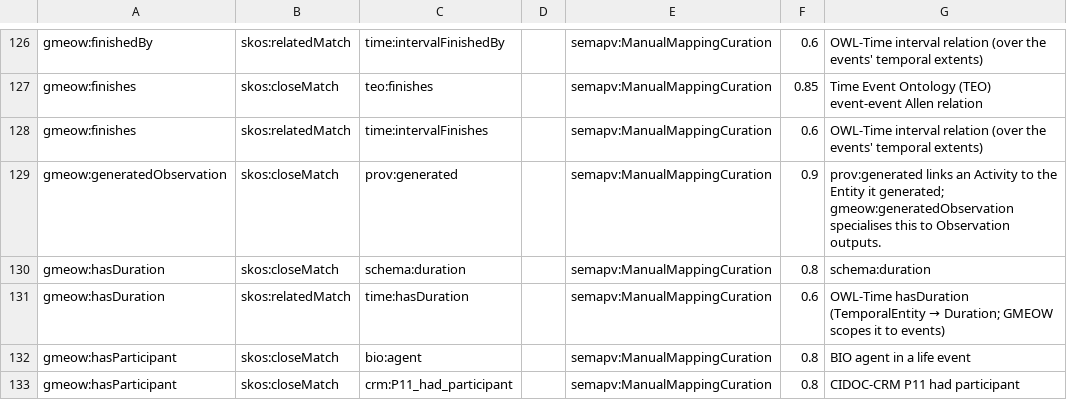
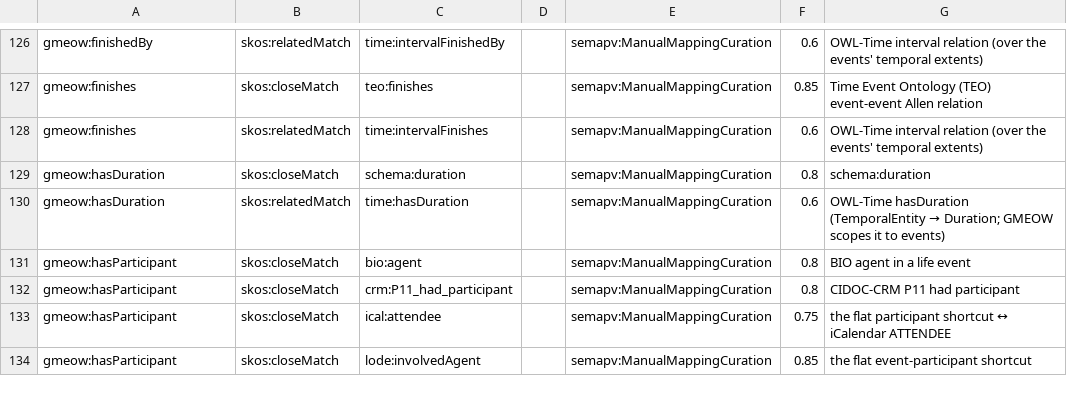
Before and after one commit to Blackcat-Informatics/gmeow-ontology, a TSV file: mappings/gmeow-events.sssom.tsv, drawn as a sheet; only a part is shown, gaps mark what is left out; the shorter side is filled out with more unchanged rows.

Commit message:
refactor: deduplicate cross-file mappings and tighten tests (#128)
- Remove eqEvents134 (generatedObservation→prov:generated) from events.ttl;
  keep eqProvenance013 in provenance.ttl as the canonical mapping.
- Remove eqProvenance012 (ObservationalActivity→prov:Activity) from
  provenance.ttl; keep eqEvents132 in events.ttl as the canonical mapping.
- Update eqProvenance013 comment to note the canonical location of the
  ObservationalActivity→prov:Activity alignment.
- Tighten test_no_primary_preferred_observation_term to also ban class-form
  primary/preferred terms.
- Update mapping compiler count 1253 → 1251 and comment breakdown to reflect
  deduplication.

Principle 4 (one canonical source): each semantic mapping now exists in exactly
one DSL file.

Full gate: validate, compile-check, test (1021/1021), reason ELK, reason
HermiT, verify — all pass.

```diff
--- a/mappings/gmeow-events.sssom.tsv
+++ b/mappings/gmeow-events.sssom.tsv
@@ -128,3 +128,2 @@ gmeow:finishes	skos:closeMatch	teo:finishes		semapv:ManualMappingCuration	0.85	T
 gmeow:finishes	skos:relatedMatch	time:intervalFinishes		semapv:ManualMappingCuration	0.6	OWL-Time interval relation (over the events' temporal extents)
-gmeow:generatedObservation	skos:closeMatch	prov:generated		semapv:ManualMappingCuration	0.9	prov:generated links an Activity to the Entity it generated; gmeow:generatedObservation specialises this to Observation outputs.
 gmeow:hasDuration	skos:closeMatch	schema:duration		semapv:ManualMappingCuration	0.8	schema:duration
```
Also changed, not shown: mappings/gmeow-provenance.sssom.tsv, 4 other files.
